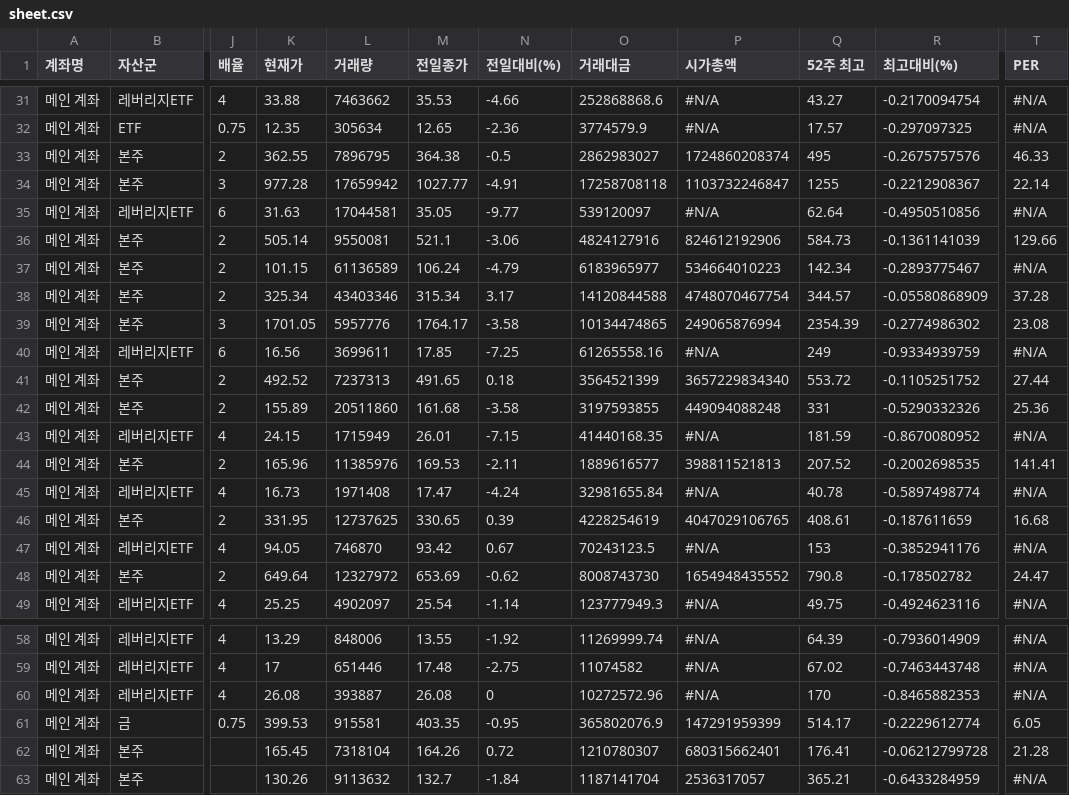
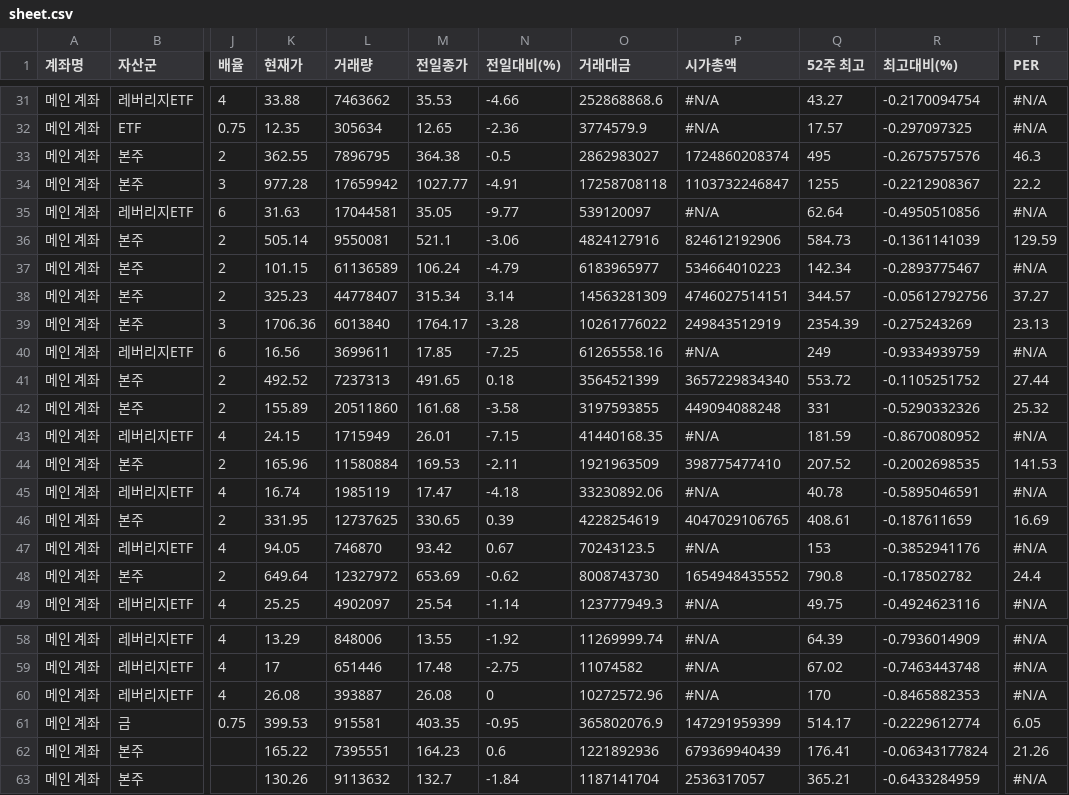
Before and after one commit to yr857511-cpu/-, a CSV file: sheet.csv, drawn as a sheet; only a part is shown, gaps mark what is left out; the diff covers the shown part only; the diff names each change by its address in the sheet, - before the commit and + after, or states it on an @@ line.

```diff
--- a/sheet.csv
+++ b/sheet.csv
-T33 (PER): 46.33
+T33 (PER): 46.3
-T34 (PER): 22.14
+T34 (PER): 22.2
-T36 (PER): 129.66
+T36 (PER): 129.59
-K38 (현재가): 325.34
+K38 (현재가): 325.23
-L38 (거래량): 43403346
+L38 (거래량): 44778407
-N38 (전일대비(%)): 3.17
+N38 (전일대비(%)): 3.14
-O38 (거래대금): 14120844588
+O38 (거래대금): 14563281309
-P38 (시가총액): 4748070467754
+P38 (시가총액): 4746027514151
-R38 (최고대비(%)): -0.05580868909
+R38 (최고대비(%)): -0.05612792756
-T38 (PER): 37.28
+T38 (PER): 37.27
-K39 (현재가): 1701.05
+K39 (현재가): 1706.36
-L39 (거래량): 5957776
+L39 (거래량): 6013840
-N39 (전일대비(%)): -3.58
+N39 (전일대비(%)): -3.28
-O39 (거래대금): 10134474865
+O39 (거래대금): 10261776022
-P39 (시가총액): 249065876994
+P39 (시가총액): 249843512919
-R39 (최고대비(%)): -0.2774986302
+R39 (최고대비(%)): -0.275243269
-T39 (PER): 23.08
+T39 (PER): 23.13
-T42 (PER): 25.36
+T42 (PER): 25.32
-L44 (거래량): 11385976
+L44 (거래량): 11580884
-O44 (거래대금): 1889616577
+O44 (거래대금): 1921963509
-P44 (시가총액): 398811521813
+P44 (시가총액): 398775477410
-T44 (PER): 141.41
+T44 (PER): 141.53
-K45 (현재가): 16.73
+K45 (현재가): 16.74
-L45 (거래량): 1971408
+L45 (거래량): 1985119
-N45 (전일대비(%)): -4.24
+N45 (전일대비(%)): -4.18
-O45 (거래대금): 32981655.84
+O45 (거래대금): 33230892.06
-R45 (최고대비(%)): -0.5897498774
+R45 (최고대비(%)): -0.5895046591
-T46 (PER): 16.68
+T46 (PER): 16.69
-T48 (PER): 24.47
+T48 (PER): 24.4
-K62 (현재가): 165.45
+K62 (현재가): 165.22
-L62 (거래량): 7318104
+L62 (거래량): 7395551
-M62 (전일종가): 164.26
+M62 (전일종가): 164.23
-N62 (전일대비(%)): 0.72
+N62 (전일대비(%)): 0.6
-O62 (거래대금): 1210780307
+O62 (거래대금): 1221892936
-P62 (시가총액): 680315662401
+P62 (시가총액): 679369940439
-R62 (최고대비(%)): -0.06212799728
+R62 (최고대비(%)): -0.06343177824
-T62 (PER): 21.28
+T62 (PER): 21.26
```
Also changed, not shown: 70 edited cells elsewhere in this file.
